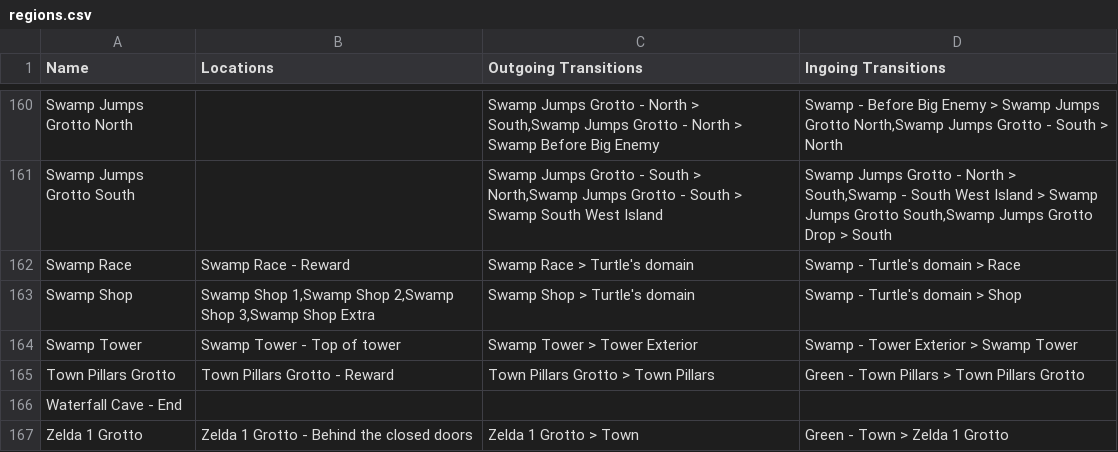
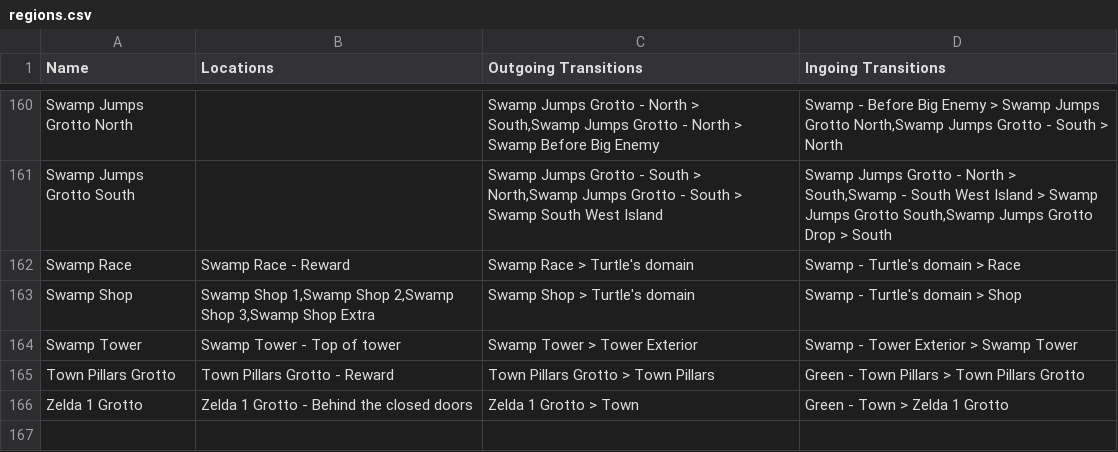
Before and after one commit to TheNooodle/MinishootRandomizer, a CSV file: Resources/regions.csv, drawn as a sheet; only a part is shown, gaps mark what is left out; the diff names each change by its address in the sheet, - before the commit and + after, or states it on an @@ line.

```diff
--- a/Resources/regions.csv
+++ b/Resources/regions.csv
-row 166: Waterfall Cave - End
```
Also changed, not shown: 11 other files.
